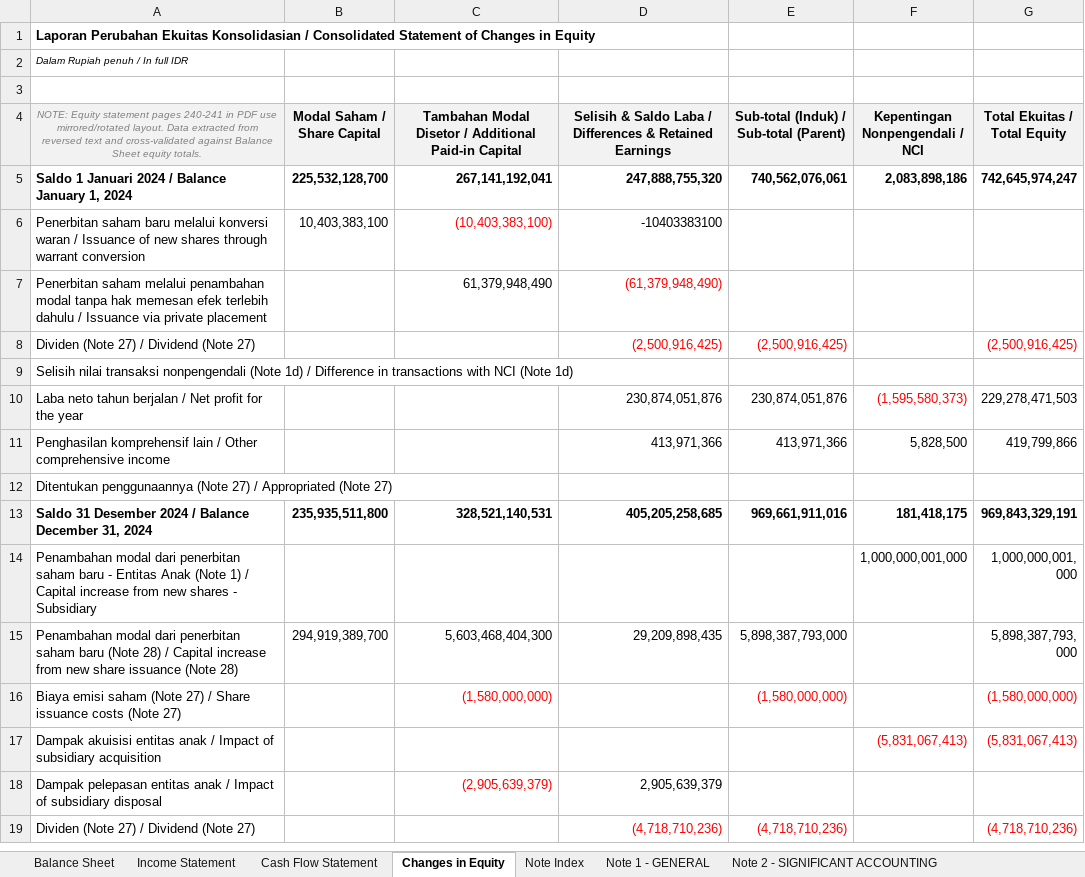
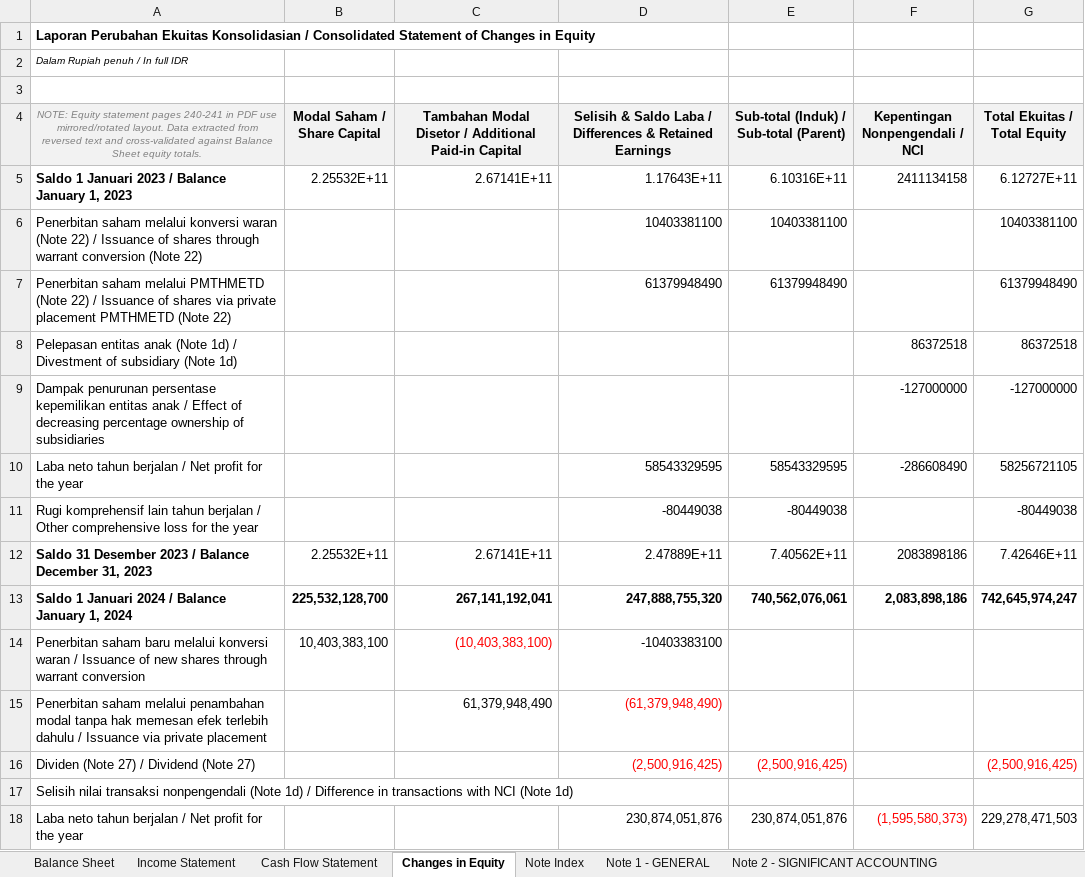
Before and after one commit to nelsonjambi/idx-report-extractor, an Excel workbook: WIFI_Financial_Statements.xlsx, sheet Changes in Equity, drawn as a sheet; only a part is shown; the shorter side is filled out with more unchanged rows; values as stored, in another font and other column widths than the file's, no borders; the diff names each change by its address in the sheet, - before the commit and + after, or states it on an @@ line.

```diff
--- a/WIFI_Financial_Statements.xlsx (sheet Changes in Equity)
+++ b/WIFI_Financial_Statements.xlsx (sheet Changes in Equity)
+row 5: Saldo 1 Januari 2023 / Balance January 1, 2023 | 2.25532E+11 | 2.67141E+11 | 1.17643E+11 | 6.10316E+11 | 2411134158 | 6.12727E+11
+row 6: Penerbitan saham melalui konversi waran (Note 22) / Issuance of shares through warrant conversion (Note 22) |  |  | 10403381100 | 10403381100 |  | 10403381100
+row 7: Penerbitan saham melalui PMTHMETD (Note 22) / Issuance of shares via private placement PMTHMETD (Note 22) |  |  | 61379948490 | 61379948490 |  | 61379948490
+row 8: Pelepasan entitas anak (Note 1d) / Divestment of subsidiary (Note 1d) |  |  |  |  | 86372518 | 86372518
+row 9: Dampak penurunan persentase kepemilikan entitas anak / Effect of decreasing percentage ownership of subsidiaries |  |  |  |  | -127000000 | -127000000
+row 10: Laba neto tahun berjalan / Net profit for the year |  |  | 58543329595 | 58543329595 | -286608490 | 58256721105
+row 11: Rugi komprehensif lain tahun berjalan / Other comprehensive loss for the year |  |  | -80449038 | -80449038 |  | -80449038
+row 12: Saldo 31 Desember 2023 / Balance December 31, 2023 | 2.25532E+11 | 2.67141E+11 | 2.47889E+11 | 7.40562E+11 | 2083898186 | 7.42646E+11
```
Also changed, not shown: sheet Note 13 - TRADE PAYABLES, sheet Note 37 - RELATED PARTY INFORMA, sheet Note 24 - DUE TO RELATED PARTIE, sheet Note 29 - NON-CONTROLLING INTER, sheet Note 35 - FINANCE COSTS, sheet Note 27 - SHARE CAPITAL AND ADV, 43 more sheets, 2 other files.
